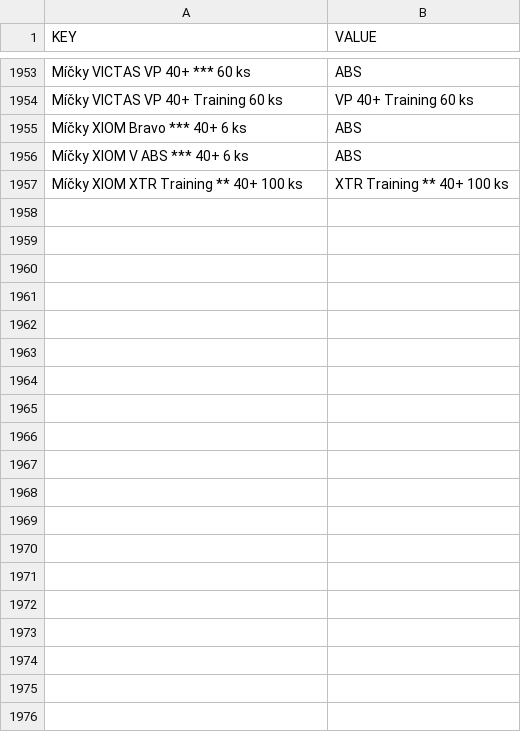
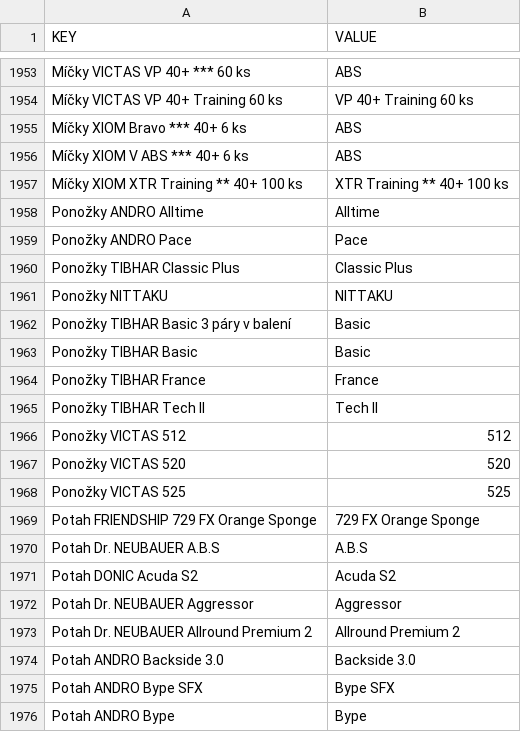
Before and after one commit to DannyJPN/PingPongEshopScraping, a CSV file: desaka_unifier/Memory/ProductModelMemory_CS.csv, drawn as a sheet; only a part is shown, gaps mark what is left out; the diff covers the shown part only; the diff names each change by its address in the sheet, - before the commit and + after, or states it on an @@ line.

```diff
--- a/desaka_unifier/Memory/ProductModelMemory_CS.csv
+++ b/desaka_unifier/Memory/ProductModelMemory_CS.csv
+row 1958: Ponožky ANDRO Alltime | Alltime
+row 1959: Ponožky ANDRO Pace | Pace
+row 1960: Ponožky TIBHAR Classic Plus | Classic Plus
+row 1961: Ponožky NITTAKU | NITTAKU
+row 1962: Ponožky TIBHAR Basic 3 páry v balení | Basic
+row 1963: Ponožky TIBHAR Basic | Basic
+row 1964: Ponožky TIBHAR France | France
+row 1965: Ponožky TIBHAR Tech II | Tech II
+row 1966: Ponožky VICTAS 512 | 512
+row 1967: Ponožky VICTAS 520 | 520
+row 1968: Ponožky VICTAS 525 | 525
+row 1969: Potah FRIENDSHIP 729 FX Orange Sponge | 729 FX Orange Sponge
+row 1970: Potah Dr. NEUBAUER A.B.S | A.B.S
+row 1971: Potah DONIC Acuda S2 | Acuda S2
+row 1972: Potah Dr. NEUBAUER Aggressor | Aggressor
+row 1973: Potah Dr. NEUBAUER Allround Premium 2 | Allround Premium 2
+row 1974: Potah ANDRO Backside 3.0 | Backside 3.0
+row 1975: Potah ANDRO Bype SFX | Bype SFX
+row 1976: Potah ANDRO Bype | Bype
```
Also changed, not shown: 31 added rows elsewhere in this file.
